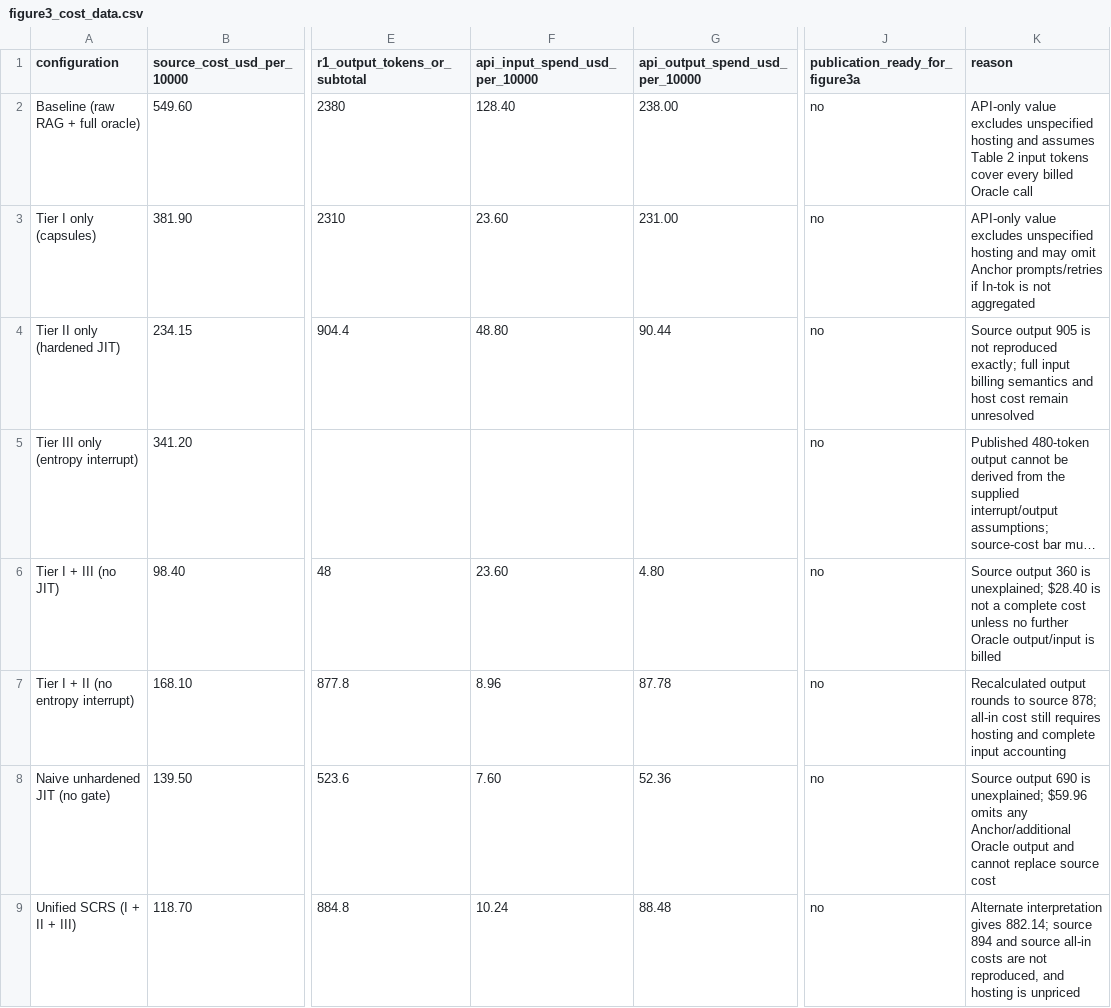
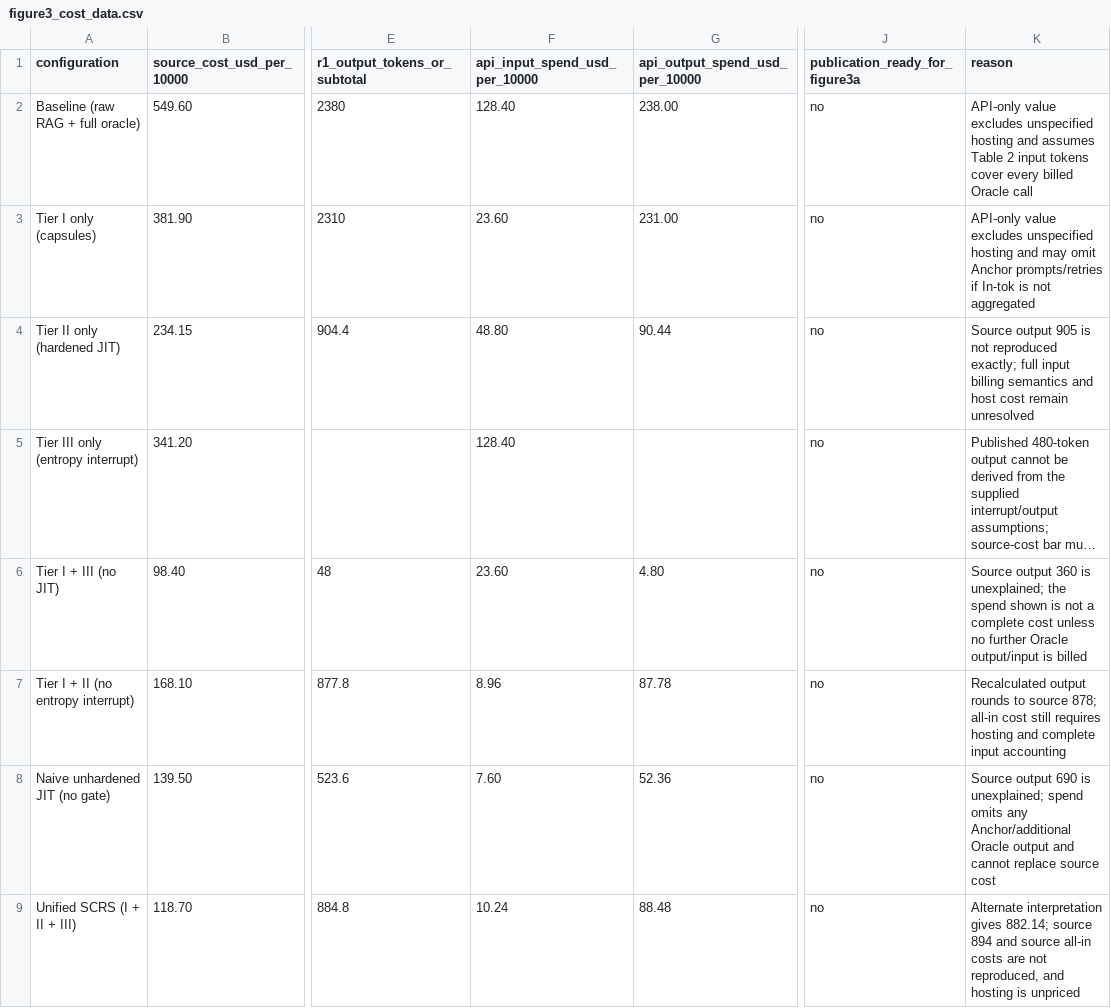
Before and after one commit to DiabloNova/Symbolically-Compiled-Reasoning-Serving, a CSV file: results_article/p0/R1/figure3_cost_data.csv, drawn as a sheet; only a part is shown, gaps mark what is left out; long unchanged cells end in …; the diff names each change by its address in the sheet, - before the commit and + after, or states it on an @@ line.

Commit message:
Align Figure 3 cost data CSV with executable R1 cost model

```diff
--- a/results_article/p0/R1/figure3_cost_data.csv
+++ b/results_article/p0/R1/figure3_cost_data.csv
-F5 (api_input_spend_usd_per_10000): (empty)
+F5 (api_input_spend_usd_per_10000): 128.40
-K6 (reason): …is unexplained; $28.40 is not…
+K6 (reason): …is unexplained; the spend shown is not…
-K8 (reason): …is unexplained; $59.96 omits any…
+K8 (reason): …is unexplained; spend omits any…
```
